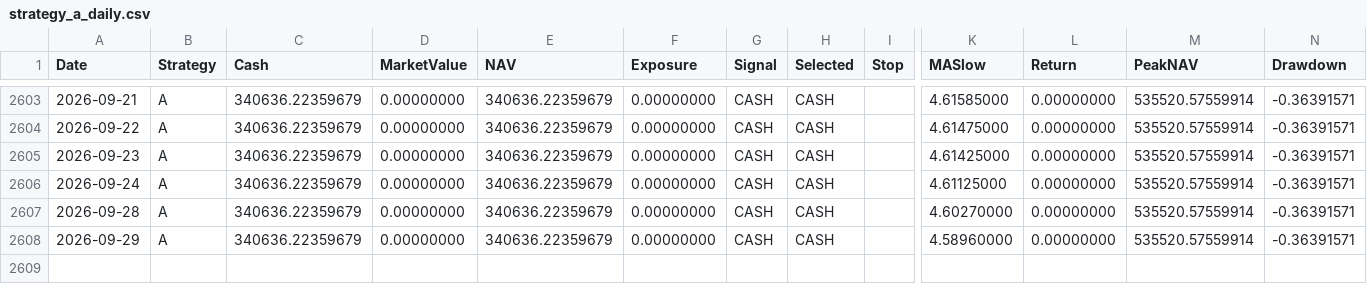
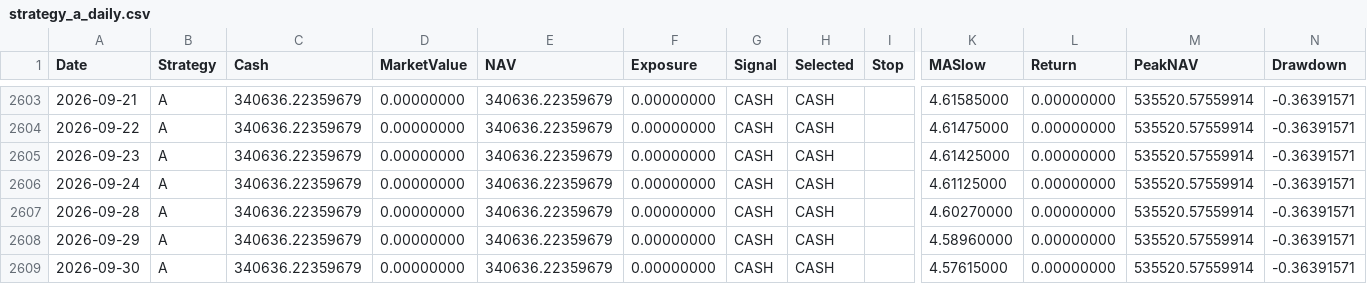
Before and after one commit to RebekahLllimx/quant-trading-ai, a CSV file: data/task7/processed/strategy_a_daily.csv, drawn as a sheet; only a part is shown, gaps mark what is left out; rows hold the shown columns only; the diff names each change by its address in the sheet, - before the commit and + after, or states it on an @@ line.

```diff
--- a/data/task7/processed/strategy_a_daily.csv
+++ b/data/task7/processed/strategy_a_daily.csv
+row 2609: 2026-09-30 | A | 340636.22359679 | 0.00000000 | 340636.22359679 | 0.00000000 | CASH | CASH |  | 4.57615000 | 0.00000000 | 535520.57559914 | -0.36391571
```
Also changed, not shown: data/task7/processed/strategy_b_daily.csv, data/task7/processed/strategy_c_daily.csv, 22 other files.
